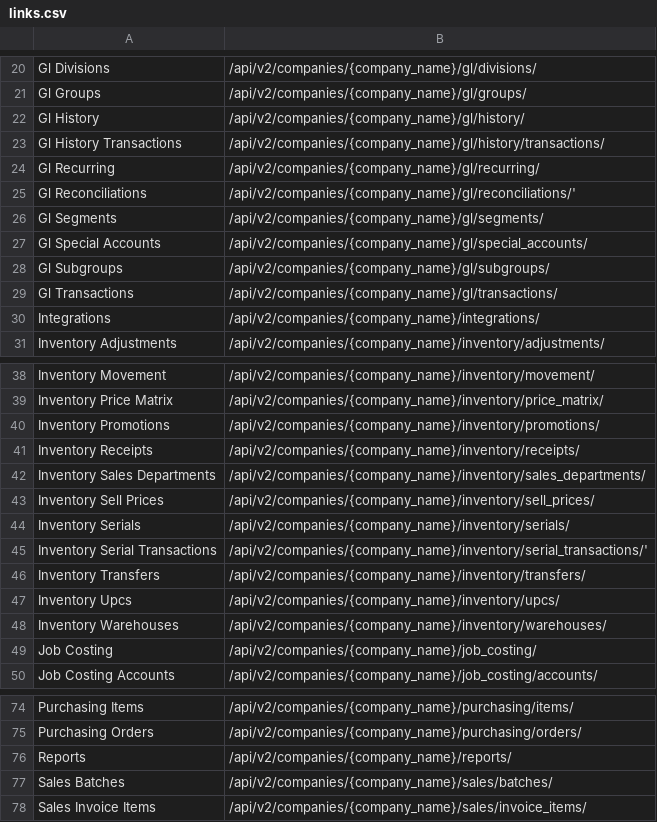
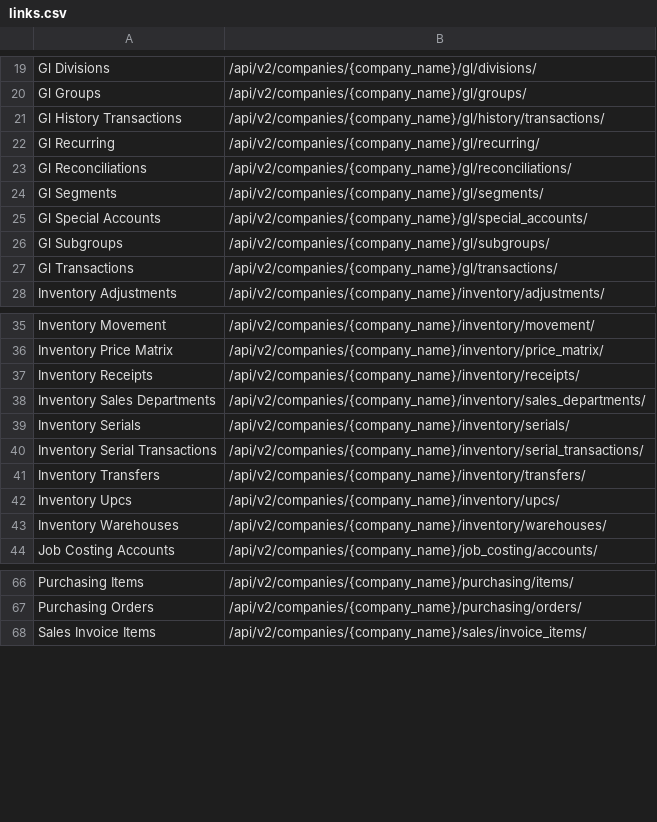
Before and after one commit to jamienorbury/power-bi-connector, a CSV file: links.csv, drawn as a sheet; only a part is shown, gaps mark what is left out; the diff covers the shown part only.

Commit message:
Update links.csv
test

```diff
--- a/links.csv
+++ b/links.csv
@@ -21,6 +20,5 @@ Gl Divisions,/api/v2/companies/{company_name}/gl/divisions/
 Gl Groups,/api/v2/companies/{company_name}/gl/groups/
-Gl History,/api/v2/companies/{company_name}/gl/history/
 Gl History Transactions,/api/v2/companies/{company_name}/gl/history/transactions/
 Gl Recurring,/api/v2/companies/{company_name}/gl/recurring/
-Gl Reconciliations,/api/v2/companies/{company_name}/gl/reconciliations/'
+Gl Reconciliations,/api/v2/companies/{company_name}/gl/reconciliations/
 Gl Segments,/api/v2/companies/{company_name}/gl/segments/
@@ -29,3 +27,2 @@ Gl Subgroups,/api/v2/companies/{company_name}/gl/subgroups/
 Gl Transactions,/api/v2/companies/{company_name}/gl/transactions/
-Integrations,/api/v2/companies/{company_name}/integrations/
 Inventory Adjustments,/api/v2/companies/{company_name}/inventory/adjustments/
@@ -39,8 +36,6 @@ Inventory Movement,/api/v2/companies/{company_name}/inventory/movement/
 Inventory Price Matrix,/api/v2/companies/{company_name}/inventory/price_matrix/
-Inventory Promotions,/api/v2/companies/{company_name}/inventory/promotions/
 Inventory Receipts,/api/v2/companies/{company_name}/inventory/receipts/
 Inventory Sales Departments,/api/v2/companies/{company_name}/inventory/sales_departments/
-Inventory Sell Prices,/api/v2/companies/{company_name}/inventory/sell_prices/
 Inventory Serials,/api/v2/companies/{company_name}/inventory/serials/
-Inventory Serial Transactions,/api/v2/companies/{company_name}/inventory/serial_transactions/'
+Inventory Serial Transactions,/api/v2/companies/{company_name}/inventory/serial_transactions/
 Inventory Transfers,/api/v2/companies/{company_name}/inventory/transfers/
@@ -48,3 +43,2 @@ Inventory Upcs,/api/v2/companies/{company_name}/inventory/upcs/
 Inventory Warehouses,/api/v2/companies/{company_name}/inventory/warehouses/
-Job Costing,/api/v2/companies/{company_name}/job_costing/
 Job Costing Accounts,/api/v2/companies/{company_name}/job_costing/accounts/
@@ -75,4 +67,2 @@ Purchasing Items,/api/v2/companies/{company_name}/purchasing/items/
 Purchasing Orders,/api/v2/companies/{company_name}/purchasing/orders/
-Reports,/api/v2/companies/{company_name}/reports/
-Sales Batches,/api/v2/companies/{company_name}/sales/batches/
 Sales Invoice Items,/api/v2/companies/{company_name}/sales/invoice_items/
```
Also changed, not shown: 3 removed rows and 1 edited cell elsewhere in this file.
